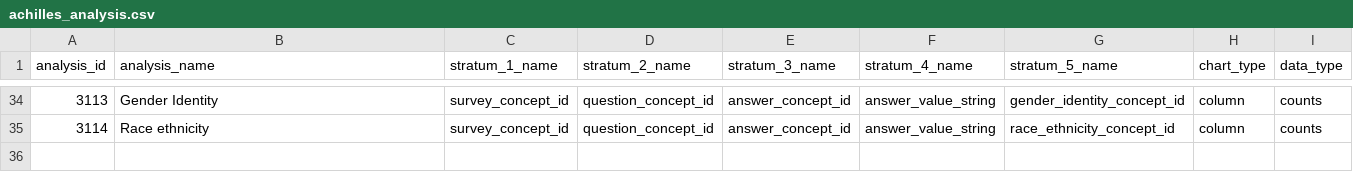
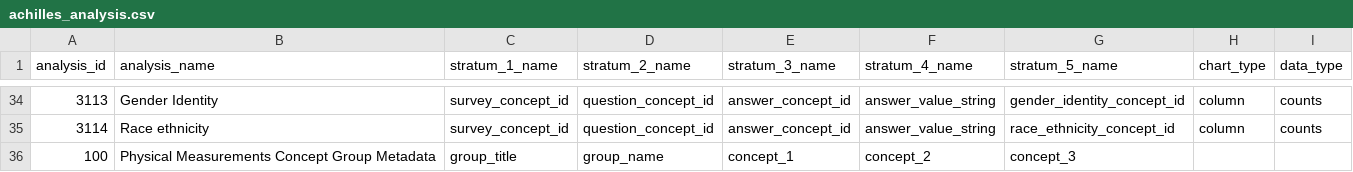
Before and after one commit to all-of-us/data-browser, a CSV file: public-api/db-cdr/generate-cdr/csv/achilles_analysis.csv, drawn as a sheet; only a part is shown, gaps mark what is left out; the diff names each change by its address in the sheet, - before the commit and + after, or states it on an @@ line.

Commit message:
[risk=no] [DB-679] Add physical measurements results when no results in other domains (#375)
* physical measurements results display

* physical measurements results display

* physical measurements results display

* physical measurements results display

* physical measurements results display

* added pm metadata to database

* add pm results in no-results page:

```diff
--- a/public-api/db-cdr/generate-cdr/csv/achilles_analysis.csv
+++ b/public-api/db-cdr/generate-cdr/csv/achilles_analysis.csv
+row 36: 100 | Physical Measurements Concept Group Metadata | group_title | group_name | concept_1 | concept_2 | concept_3
```
Also changed, not shown: 7 other files.
